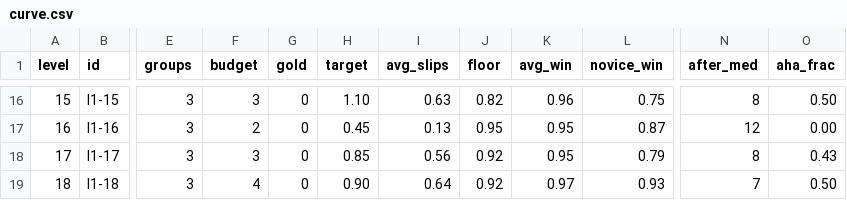
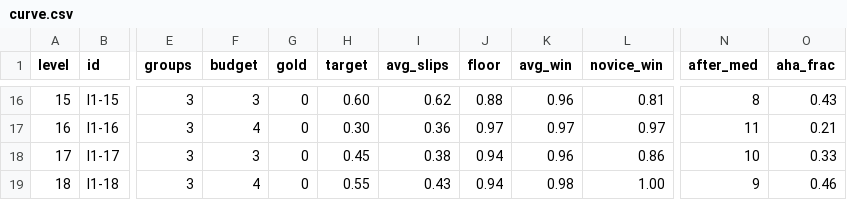
Before and after one commit to MehulKumars/Label-Hunt, a CSV file: reports/curve.csv, drawn as a sheet; only a part is shown, gaps mark what is left out; the diff covers the shown part only; the diff names each change by its address in the sheet, - before the commit and + after, or states it on an @@ line.

```diff
--- a/reports/curve.csv
+++ b/reports/curve.csv
-H16 (target): 1.10
+H16 (target): 0.60
-I16 (avg_slips): 0.63
+I16 (avg_slips): 0.62
-J16 (floor): 0.82
+J16 (floor): 0.88
-L16 (novice_win): 0.75
+L16 (novice_win): 0.81
-O16 (aha_frac): 0.50
+O16 (aha_frac): 0.43
-F17 (budget): 2
+F17 (budget): 4
-H17 (target): 0.45
+H17 (target): 0.30
-I17 (avg_slips): 0.13
+I17 (avg_slips): 0.36
-J17 (floor): 0.95
+J17 (floor): 0.97
-K17 (avg_win): 0.95
+K17 (avg_win): 0.97
-L17 (novice_win): 0.87
+L17 (novice_win): 0.97
-N17 (after_med): 12
+N17 (after_med): 11
-O17 (aha_frac): 0.00
+O17 (aha_frac): 0.21
-H18 (target): 0.85
+H18 (target): 0.45
-I18 (avg_slips): 0.56
+I18 (avg_slips): 0.38
-J18:J19 (floor): 0.92
+J18:J19 (floor): 0.94
-K18 (avg_win): 0.95
+K18 (avg_win): 0.96
-L18 (novice_win): 0.79
+L18 (novice_win): 0.86
-N18 (after_med): 8
+N18 (after_med): 10
-O18 (aha_frac): 0.43
+O18 (aha_frac): 0.33
-H19 (target): 0.90
+H19 (target): 0.55
-I19 (avg_slips): 0.64
+I19 (avg_slips): 0.43
-K19 (avg_win): 0.97
+K19 (avg_win): 0.98
-L19 (novice_win): 0.93
+L19 (novice_win): 1.00
-N19 (after_med): 7
+N19 (after_med): 9
-O19 (aha_frac): 0.50
+O19 (aha_frac): 0.46
```
Also changed, not shown: 147 edited cells elsewhere in this file, reports/room1_gen.csv, 10 other files.
